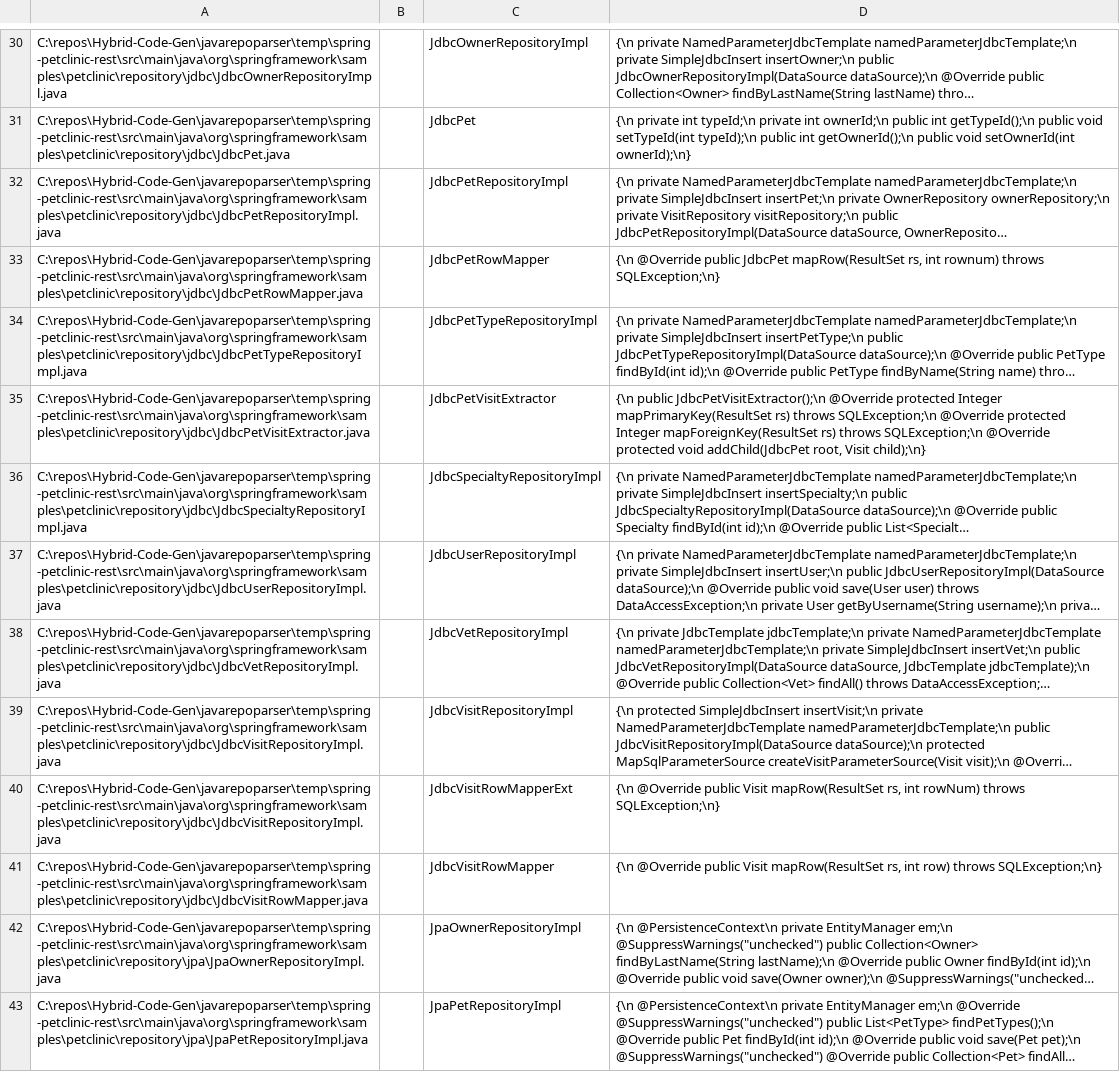
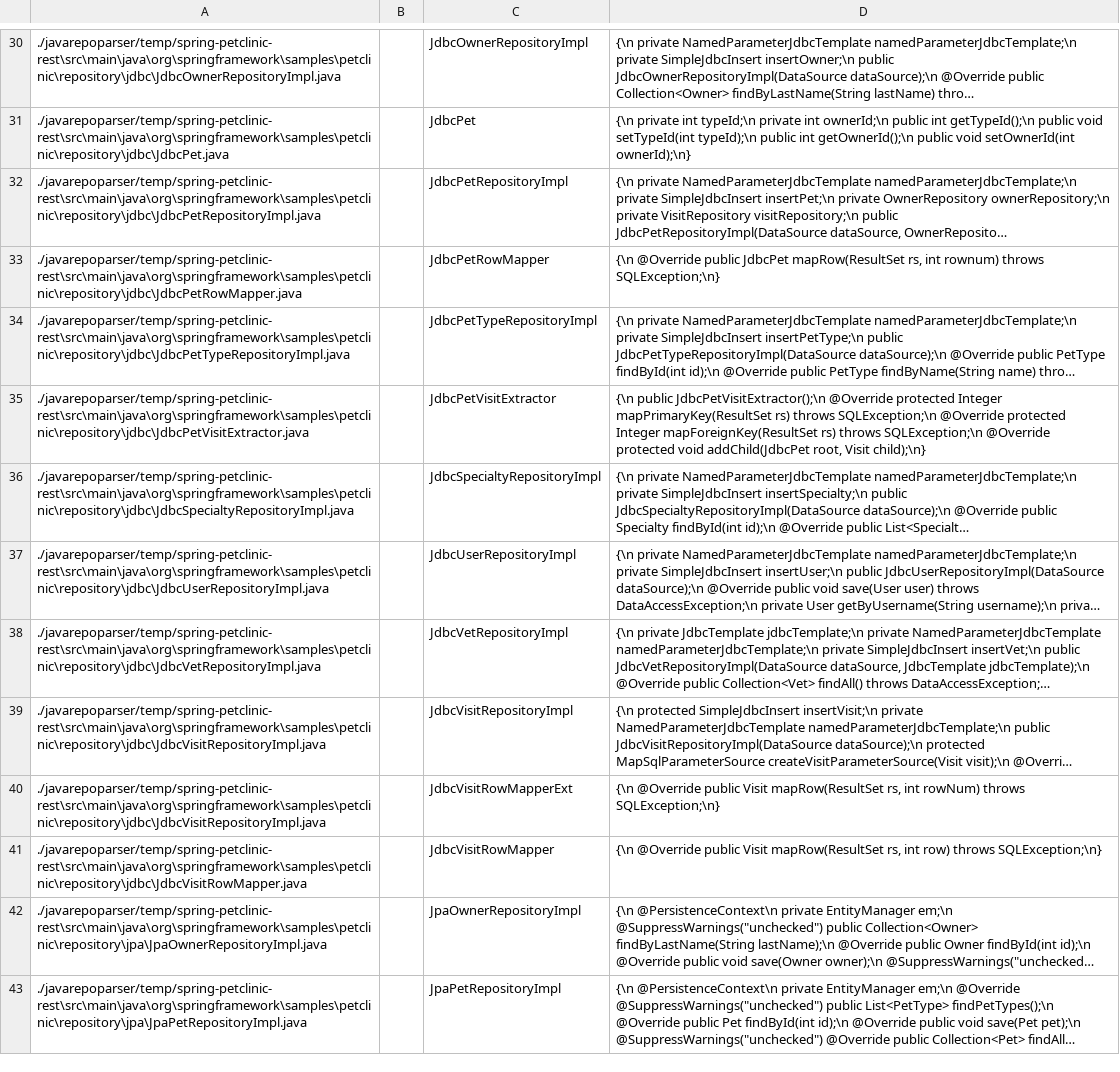
Before and after one commit to Hybrid-Code-Generation/Hybrid-Code-Gen, a CSV file: data/class.csv, drawn as a sheet; only a part is shown, gaps mark what is left out; long unchanged cells end in …; the diff covers the shown part only; the diff names each change by its address in the sheet, - before the commit and + after, or states it on an @@ line.

```diff
--- a/data/class.csv
+++ b/data/class.csv
-A30: C:\repos\Hybrid-Code-Gen\javarepoparser\temp\spring-petclinic-rest\src\main\java\org\springframework\samples\petclinic\repository\jdbc\JdbcOwnerRepositoryImpl.java
+A30: ./javarepoparser/temp/spring-petclinic-rest\src\main\java\org\springframework\samples\petclinic\repository\jdbc\JdbcOwnerRepositoryImpl.java
-A31: C:\repos\Hybrid-Code-Gen\javarepoparser\temp\spring-petclinic-rest\src\main\java\org\springframework\samples\petclinic\repository\jdbc\JdbcPet.java
+A31: ./javarepoparser/temp/spring-petclinic-rest\src\main\java\org\springframework\samples\petclinic\repository\jdbc\JdbcPet.java
-A32: C:\repos\Hybrid-Code-Gen\javarepoparser\temp\spring-petclinic-rest\src\main\java\org\springframework\samples\petclinic\repository\jdbc\JdbcPetRepositoryImpl.java
+A32: ./javarepoparser/temp/spring-petclinic-rest\src\main\java\org\springframework\samples\petclinic\repository\jdbc\JdbcPetRepositoryImpl.java
-A33: C:\repos\Hybrid-Code-Gen\javarepoparser\temp\spring-petclinic-rest\src\main\java\org\springframework\samples\petclinic\repository\jdbc\JdbcPetRowMapper.java
+A33: ./javarepoparser/temp/spring-petclinic-rest\src\main\java\org\springframework\samples\petclinic\repository\jdbc\JdbcPetRowMapper.java
-A34: C:\repos\Hybrid-Code-Gen\javarepoparser\temp\spring-petclinic-rest\src\main\java\org\springframework\samples\petclinic\repository\jdbc\JdbcPetTypeRepositoryImpl.java
+A34: ./javarepoparser/temp/spring-petclinic-rest\src\main\java\org\springframework\samples\petclinic\repository\jdbc\JdbcPetTypeRepositoryImpl.java
-A35: C:\repos\Hybrid-Code-Gen\javarepoparser\temp\spring-petclinic-rest\src\main\java\org\springframework\samples\petclinic\repository\jdbc\JdbcPetVisitExtractor.java
+A35: ./javarepoparser/temp/spring-petclinic-rest\src\main\java\org\springframework\samples\petclinic\repository\jdbc\JdbcPetVisitExtractor.java
-A36: C:\repos\Hybrid-Code-Gen\javarepoparser\temp\spring-petclinic-rest\src\main\java\org\springframework\samples\petclinic\repository\jdbc\JdbcSpecialtyRepositoryImpl.java
+A36: ./javarepoparser/temp/spring-petclinic-rest\src\main\java\org\springframework\samples\petclinic\repository\jdbc\JdbcSpecialtyRepositoryImpl.java
-A37: C:\repos\Hybrid-Code-Gen\javarepoparser\temp\spring-petclinic-rest\src\main\java\org\springframework\samples\petclinic\repository\jdbc\JdbcUserRepositoryImpl.java
+A37: ./javarepoparser/temp/spring-petclinic-rest\src\main\java\org\springframework\samples\petclinic\repository\jdbc\JdbcUserRepositoryImpl.java
-A38: C:\repos\Hybrid-Code-Gen\javarepoparser\temp\spring-petclinic-rest\src\main\java\org\springframework\samples\petclinic\repository\jdbc\JdbcVetRepositoryImpl.java
+A38: ./javarepoparser/temp/spring-petclinic-rest\src\main\java\org\springframework\samples\petclinic\repository\jdbc\JdbcVetRepositoryImpl.java
-A39:A40: C:\repos\Hybrid-Code-Gen\javarepoparser\temp\spring-petclinic-rest\src\main\java\org\springframework\samples\petclinic\repository\jdbc\JdbcVisitRepositoryImpl.java
+A39:A40: ./javarepoparser/temp/spring-petclinic-rest\src\main\java\org\springframework\samples\petclinic\repository\jdbc\JdbcVisitRepositoryImpl.java
-A41: C:\repos\Hybrid-Code-Gen\javarepoparser\temp\spring-petclinic-rest\src\main\java\org\springframework\samples\petclinic\repository\jdbc\JdbcVisitRowMapper.java
+A41: ./javarepoparser/temp/spring-petclinic-rest\src\main\java\org\springframework\samples\petclinic\repository\jdbc\JdbcVisitRowMapper.java
-A42: C:\repos\Hybrid-Code-Gen\javarepoparser\temp\spring-petclinic-rest\src\main\java\org\springframework\samples\petclinic\repository\jpa\JpaOwnerRepositoryImpl.java
+A42: ./javarepoparser/temp/spring-petclinic-rest\src\main\java\org\springframework\samples\petclinic\repository\jpa\JpaOwnerRepositoryImpl.java
-A43: C:\repos\Hybrid-Code-Gen\javarepoparser\temp\spring-petclinic-rest\src\main\java\org\springframework\samples\petclinic\repository\jpa\JpaPetRepositoryImpl.java
+A43: ./javarepoparser/temp/spring-petclinic-rest\src\main\java\org\springframework\samples\petclinic\repository\jpa\JpaPetRepositoryImpl.java
```
Also changed, not shown: 117 edited cells elsewhere in this file, 2 other files.
